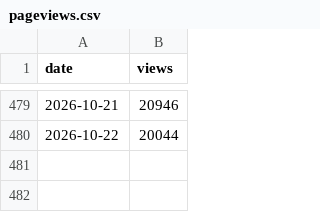
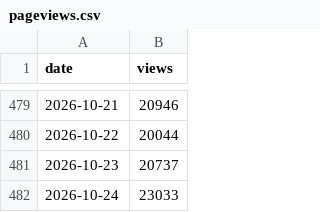
Before and after one commit to jmurphy328-code/Social-listening, a CSV file: data/the-odyssey/pageviews.csv, drawn as a sheet; only a part is shown, gaps mark what is left out; the diff names each change by its address in the sheet, - before the commit and + after, or states it on an @@ line.

```diff
--- a/data/the-odyssey/pageviews.csv
+++ b/data/the-odyssey/pageviews.csv
+row 481: 2026-10-23 | 20737
+row 482: 2026-10-24 | 23033
```
Also changed, not shown: data/obsession/pageviews.csv, data/obsession/posts.csv, 7 other files.
